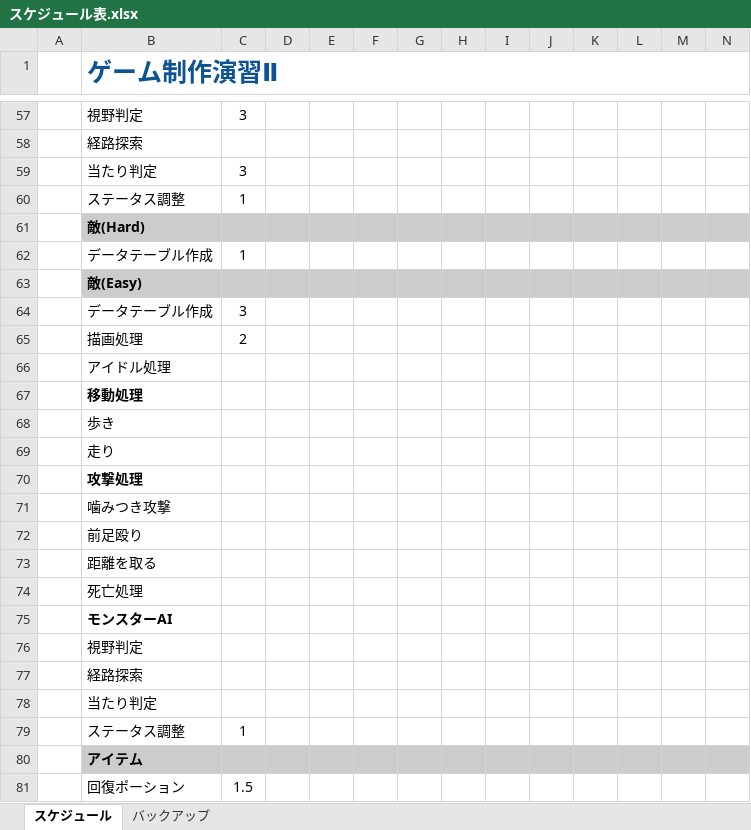
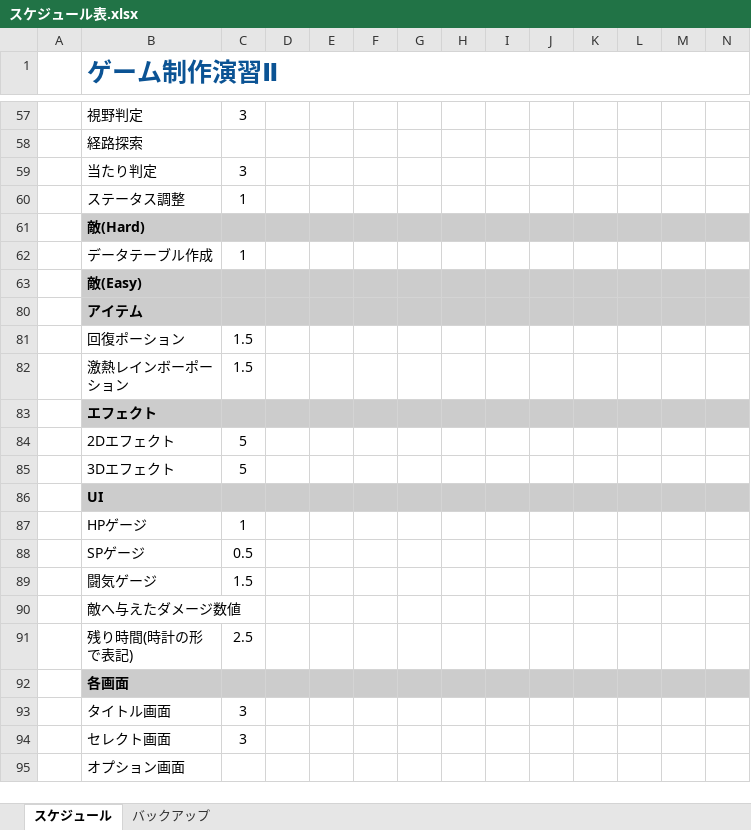
Before and after one commit to 2022Game/12Saitoh, an Excel workbook: 3DLv3_2023_vs2019/Plan/スケジュール表.xlsx, sheet スケジュール, drawn as a sheet; only a part is shown, gaps mark what is left out; the shorter side is filled out with more unchanged rows; values as stored, in another font and other column widths than the file's, no borders; rows hold the shown columns only; the diff names each change by its address in the sheet, - before the commit and + after, or states it on an @@ line.

```diff
--- a/3DLv3_2023_vs2019/Plan/スケジュール表.xlsx (sheet スケジュール)
+++ b/3DLv3_2023_vs2019/Plan/スケジュール表.xlsx (sheet スケジュール)
@@ row 64 hidden:  | データテーブル作成 | 3 @@
@@ row 65 hidden:  | 描画処理 | 2 @@
@@ row 66 hidden:  | アイドル処理 @@
@@ row 67 hidden:  | 移動処理 @@
@@ row 68 hidden:  | 歩き @@
@@ row 69 hidden:  | 走り @@
@@ row 70 hidden:  | 攻撃処理 @@
@@ row 71 hidden:  | 噛みつき攻撃 @@
@@ row 72 hidden:  | 前足殴り @@
@@ row 73 hidden:  | 距離を取る @@
@@ row 74 hidden:  | 死亡処理 @@
@@ row 75 hidden:  | モンスターAI @@
@@ row 76 hidden:  | 視野判定 @@
@@ row 77 hidden:  | 経路探索 @@
@@ row 78 hidden:  | 当たり判定 @@
@@ row 79 hidden:  | ステータス調整 | 1 @@
```
Also changed, not shown: 1 other file.
